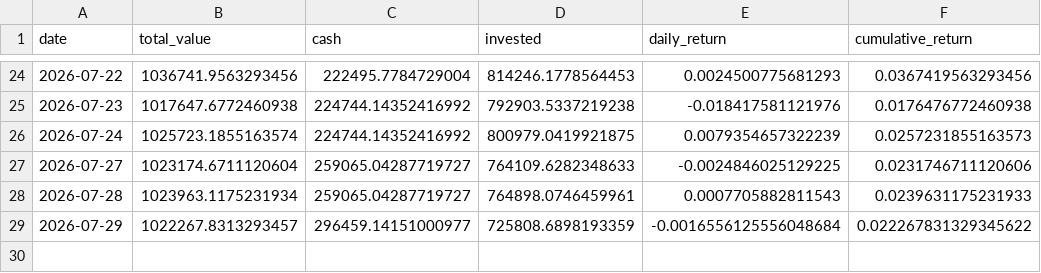
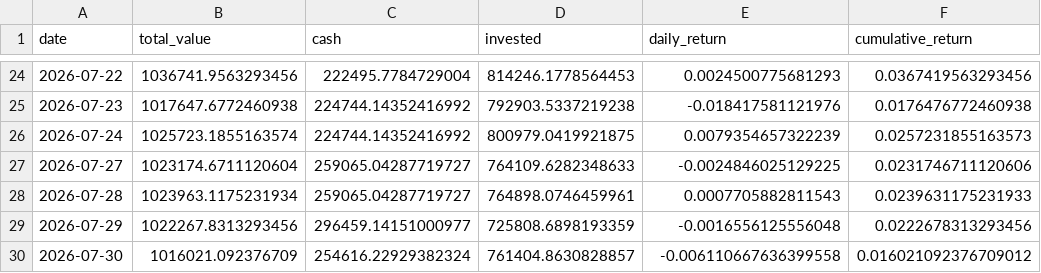
Before and after one commit to pradnyaw25/ai-portfolio-manager, a CSV file: data/portfolio_history.csv, drawn as a sheet; only a part is shown, gaps mark what is left out.

```diff
--- a/data/portfolio_history.csv
+++ b/data/portfolio_history.csv
@@ -28,2 +28,3 @@ date,total_value,cash,invested,daily_return,cumulative_return
 2026-07-28,1023963.1175231934,259065.04287719727,764898.0746459961,0.0007705882811543,0.0239631175231933
-2026-07-29,1022267.8313293457,296459.14151000977,725808.6898193359,-0.0016556125556048684,0.022267831329345622
+2026-07-29,1022267.8313293456,296459.14151000977,725808.6898193359,-0.0016556125556048,0.0222678313293456
+2026-07-30,1016021.092376709,254616.22929382324,761404.8630828857,-0.006110667636399558,0.016021092376709012
```
Also changed, not shown: data/benchmark_history.csv, data/trades.csv, 55 other files.
